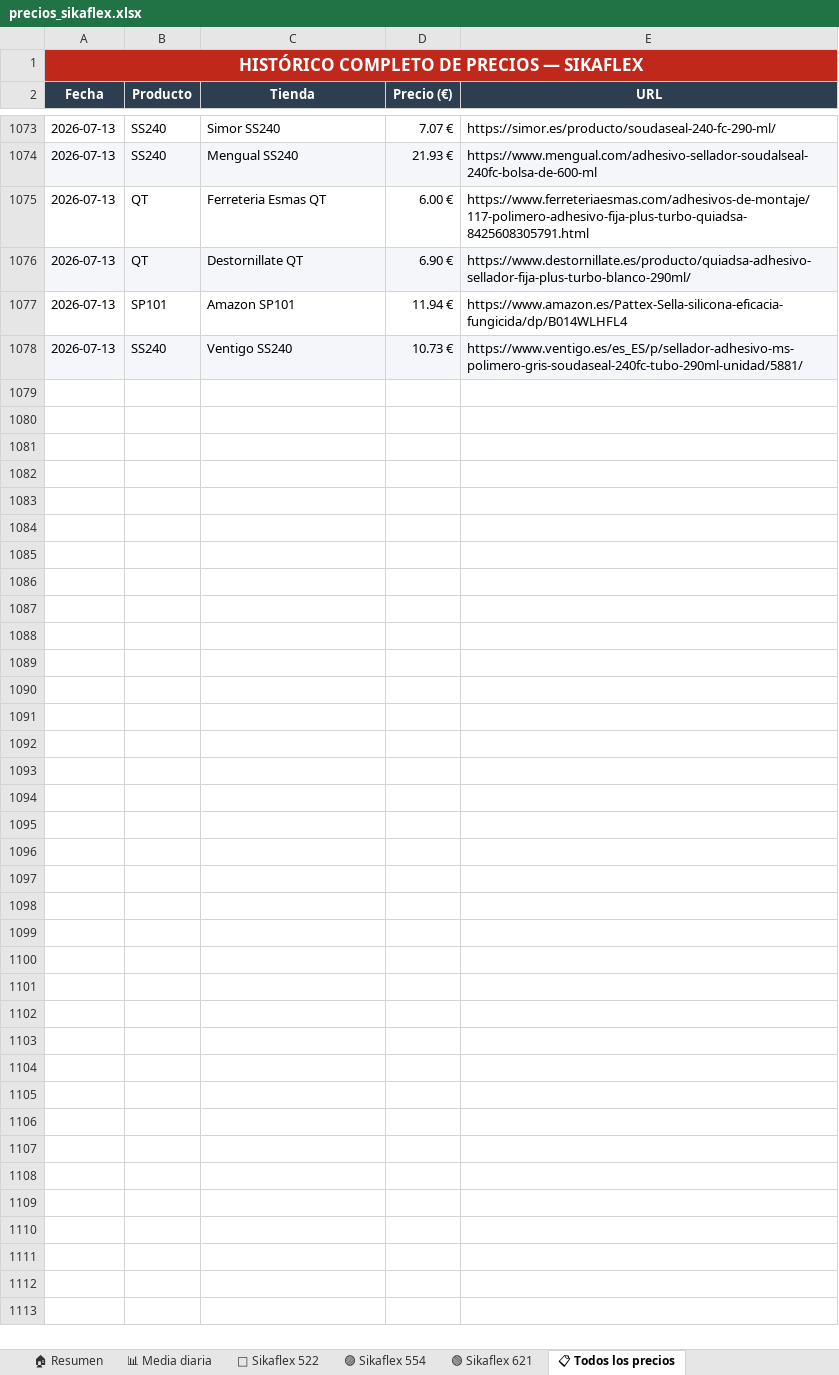
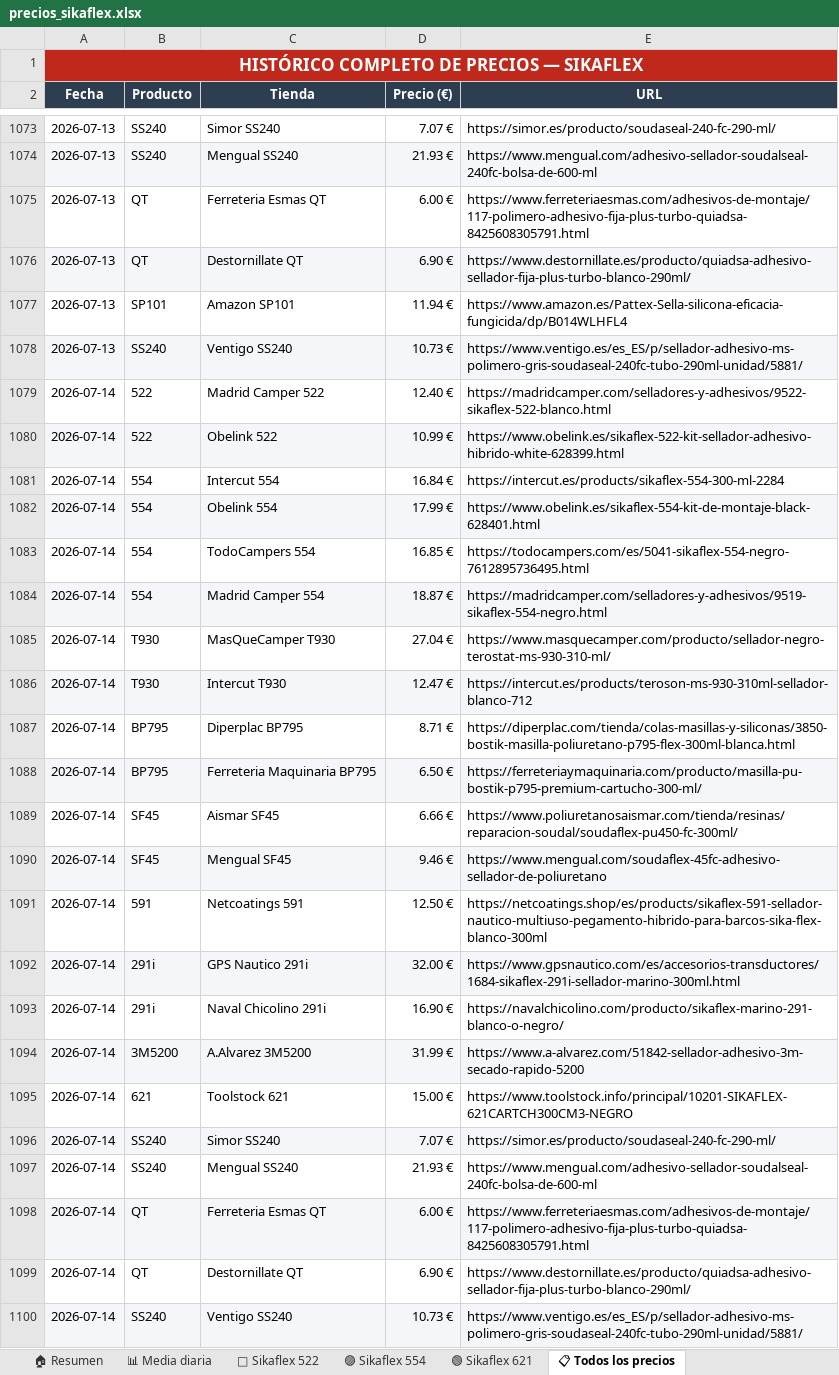
Before and after one commit to larri317/sikaflex-monitor, an Excel workbook: precios_sikaflex.xlsx, sheet 📋 Todos los precios, drawn as a sheet; only a part is shown, gaps mark what is left out; values as stored, in another font and other column widths than the file's, no borders; the diff names each change by its address in the sheet, - before the commit and + after, or states it on an @@ line.

```diff
--- a/precios_sikaflex.xlsx (sheet 📋 Todos los precios)
+++ b/precios_sikaflex.xlsx (sheet 📋 Todos los precios)
+row 1079: 2026-07-14 | 522 | Madrid Camper 522 | 12.40 € | https://madridcamper.com/selladores-y-adhesivos/9522-sikaflex-522-blanco.html
+row 1080: 2026-07-14 | 522 | Obelink 522 | 10.99 € | https://www.obelink.es/sikaflex-522-kit-sellador-adhesivo-hibrido-white-628399.html
+row 1081: 2026-07-14 | 554 | Intercut 554 | 16.84 € | https://intercut.es/products/sikaflex-554-300-ml-2284
+row 1082: 2026-07-14 | 554 | Obelink 554 | 17.99 € | https://www.obelink.es/sikaflex-554-kit-de-montaje-black-628401.html
+row 1083: 2026-07-14 | 554 | TodoCampers 554 | 16.85 € | https://todocampers.com/es/5041-sikaflex-554-negro-7612895736495.html
+row 1084: 2026-07-14 | 554 | Madrid Camper 554 | 18.87 € | https://madridcamper.com/selladores-y-adhesivos/9519-sikaflex-554-negro.html
+row 1085: 2026-07-14 | T930 | MasQueCamper T930 | 27.04 € | https://www.masquecamper.com/producto/sellador-negro-terostat-ms-930-310-ml/
+row 1086: 2026-07-14 | T930 | Intercut T930 | 12.47 € | https://intercut.es/products/teroson-ms-930-310ml-sellador-blanco-712
+row 1087: 2026-07-14 | BP795 | Diperplac BP795 | 8.71 € | https://diperplac.com/tienda/colas-masillas-y-siliconas/3850-bostik-masilla-poliuretano-p795-flex-300ml-blanca.html
+row 1088: 2026-07-14 | BP795 | Ferreteria Maquinaria BP795 | 6.50 € | https://ferreteriaymaquinaria.com/producto/masilla-pu-bostik-p795-premium-cartucho-300-ml/
+row 1089: 2026-07-14 | SF45 | Aismar SF45 | 6.66 € | https://www.poliuretanosaismar.com/tienda/resinas/reparacion-soudal/soudaflex-pu450-fc-300ml/
+row 1090: 2026-07-14 | SF45 | Mengual SF45 | 9.46 € | https://www.mengual.com/soudaflex-45fc-adhesivo-sellador-de-poliuretano
+row 1091: 2026-07-14 | 591 | Netcoatings 591 | 12.50 € | https://netcoatings.shop/es/products/sikaflex-591-sellador-nautico-multiuso-pegamento-hibrido-para-barcos-sika-flex-blanco-300ml
+row 1092: 2026-07-14 | 291i | GPS Nautico 291i | 32.00 € | https://www.gpsnautico.com/es/accesorios-transductores/1684-sikaflex-291i-sellador-marino-300ml.html
+row 1093: 2026-07-14 | 291i | Naval Chicolino 291i | 16.90 € | https://navalchicolino.com/producto/sikaflex-marino-291-blanco-o-negro/
+row 1094: 2026-07-14 | 3M5200 | A.Alvarez 3M5200 | 31.99 € | https://www.a-alvarez.com/51842-sellador-adhesivo-3m-secado-rapido-5200
+row 1095: 2026-07-14 | 621 | Toolstock 621 | 15.00 € | https://www.toolstock.info/principal/10201-SIKAFLEX-621CARTCH300CM3-NEGRO
+row 1096: 2026-07-14 | SS240 | Simor SS240 | 7.07 € | https://simor.es/producto/soudaseal-240-fc-290-ml/
+row 1097: 2026-07-14 | SS240 | Mengual SS240 | 21.93 € | https://www.mengual.com/adhesivo-sellador-soudalseal-240fc-bolsa-de-600-ml
+row 1098: 2026-07-14 | QT | Ferreteria Esmas QT | 6.00 € | https://www.ferreteriaesmas.com/adhesivos-de-montaje/117-polimero-adhesivo-fija-plus-turbo-quiadsa-8425608305791.html
+row 1099: 2026-07-14 | QT | Destornillate QT | 6.90 € | https://www.destornillate.es/producto/quiadsa-adhesivo-sellador-fija-plus-turbo-blanco-290ml/
+row 1100: 2026-07-14 | SS240 | Ventigo SS240 | 10.73 € | https://www.ventigo.es/es_ES/p/sellador-adhesivo-ms-polimero-gris-soudaseal-240fc-tubo-290ml-unidad/5881/
```
Also changed, not shown: sheet 🏠 Resumen, sheet 🟢 Sikaflex 621, sheet 📊 Media diaria, sheet 🔵 Sikaflex 522, sheet 🟣 Sikaflex 554, charts or pictures, 1 other file.
